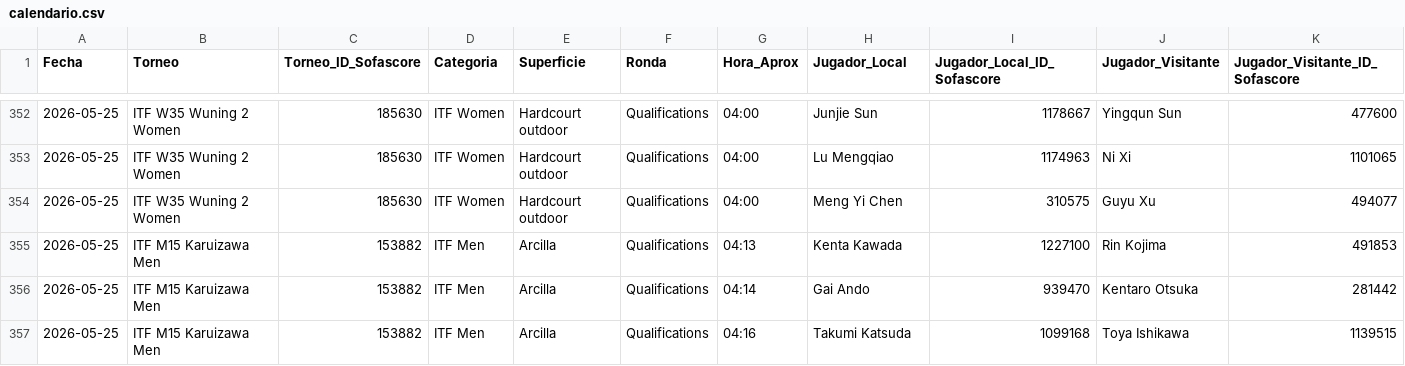
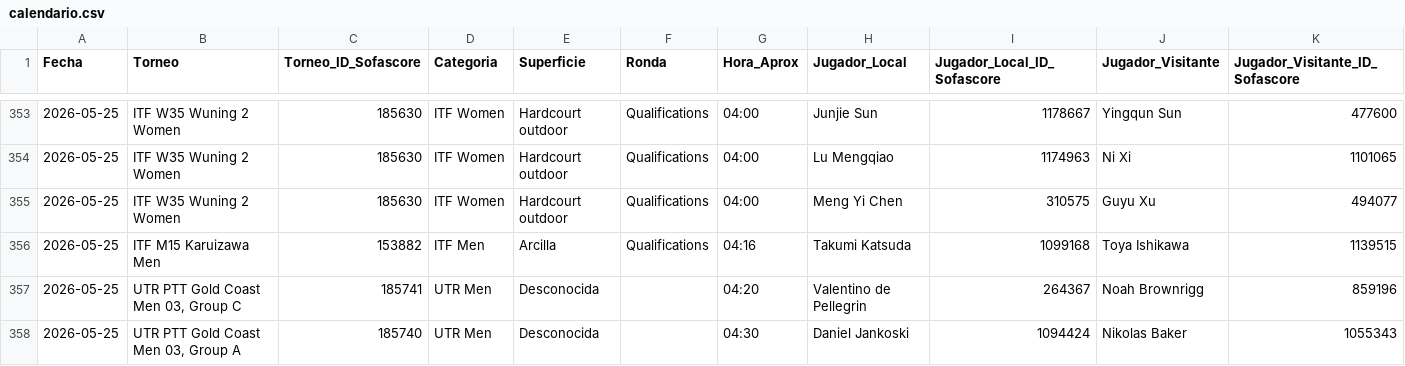
Before and after one commit to jaimerodri77/scraper, a CSV file: datos/calendario.csv, drawn as a sheet; only a part is shown, gaps mark what is left out; the diff covers the shown part only.

Commit message:
Update datos: 2026-05-25 04:47

```diff
--- a/datos/calendario.csv
+++ b/datos/calendario.csv
@@ -354,4 +355,4 @@
 2026-05-25,ITF W35 Wuning 2 Women,185630,ITF Women,Hardcourt outdoor,Qualifications,04:00,Meng Yi Chen,310575,Guyu Xu,494077
-2026-05-25,ITF M15 Karuizawa Men,153882,ITF Men,Arcilla,Qualifications,04:13,Kenta Kawada,1227100,Rin Kojima,491853
-2026-05-25,ITF M15 Karuizawa Men,153882,ITF Men,Arcilla,Qualifications,04:14,Gai Ando,939470,Kentaro Otsuka,281442
 2026-05-25,ITF M15 Karuizawa Men,153882,ITF Men,Arcilla,Qualifications,04:16,Takumi Katsuda,1099168,Toya Ishikawa,1139515
+2026-05-25,"UTR PTT Gold Coast Men 03, Group C",185741,UTR Men,Desconocida,,04:20,Valentino de Pellegrin,264367,Noah Brownrigg,859196
+2026-05-25,"UTR PTT Gold Coast Men 03, Group A",185740,UTR Men,Desconocida,,04:30,Daniel Jankoski,1094424,Nikolas Baker,1055343
```
Also changed, not shown: 8 added rows, 3 removed rows and 8 edited cells elsewhere in this file.
